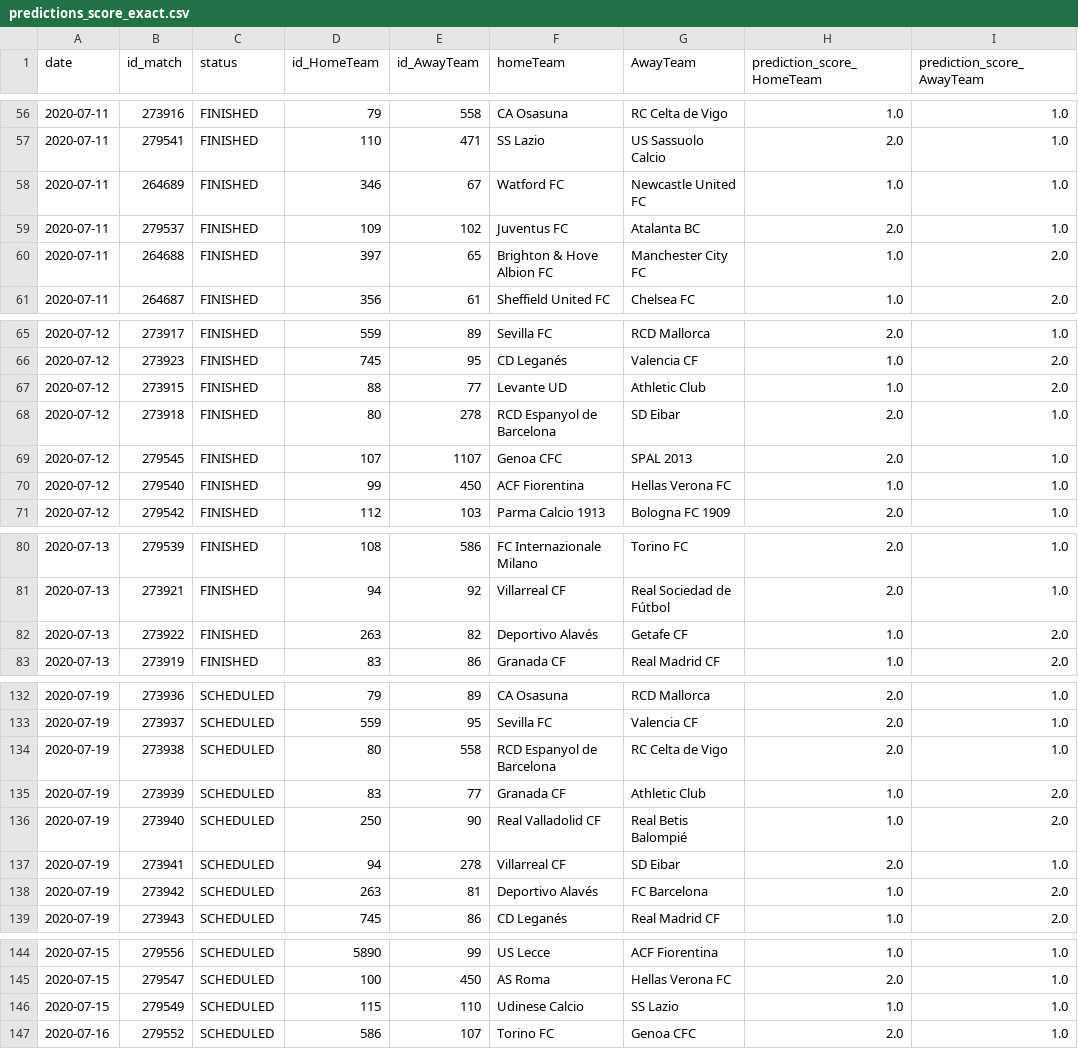
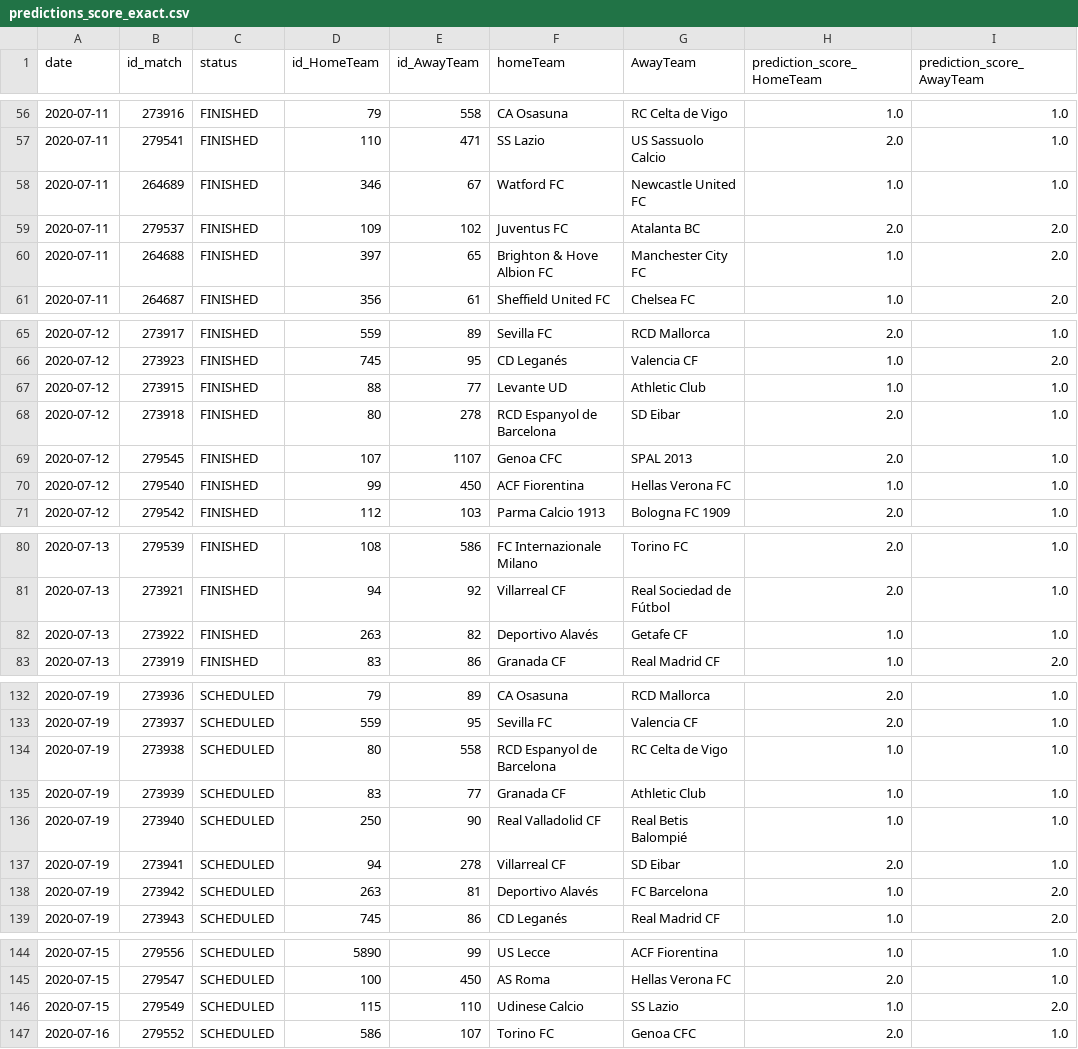
Before and after one commit to Amuthu98/projetannuel4IABD2, a CSV file: ETAPE_3/predict_score_exact/predictions_score_exact.csv, drawn as a sheet; only a part is shown, gaps mark what is left out; the diff covers the shown part only.

```diff
--- a/ETAPE_3/predict_score_exact/predictions_score_exact.csv
+++ b/ETAPE_3/predict_score_exact/predictions_score_exact.csv
@@ -58,3 +58,3 @@ date,id_match,status,id_HomeTeam,id_AwayTeam,homeTeam,AwayTeam,prediction_score_
 2020-07-11,264689,FINISHED,346,67,Watford FC,Newcastle United FC,1.0,1.0
-2020-07-11,279537,FINISHED,109,102,Juventus FC,Atalanta BC,2.0,1.0
+2020-07-11,279537,FINISHED,109,102,Juventus FC,Atalanta BC,2.0,2.0
 2020-07-11,264688,FINISHED,397,65,Brighton & Hove Albion FC,Manchester City FC,1.0,2.0
@@ -66,3 +66,3 @@ date,id_match,status,id_HomeTeam,id_AwayTeam,homeTeam,AwayTeam,prediction_score_
 2020-07-12,273923,FINISHED,745,95,CD Leganés,Valencia CF,1.0,2.0
-2020-07-12,273915,FINISHED,88,77,Levante UD,Athletic Club,1.0,2.0
+2020-07-12,273915,FINISHED,88,77,Levante UD,Athletic Club,1.0,1.0
 2020-07-12,273918,FINISHED,80,278,RCD Espanyol de Barcelona,SD Eibar,2.0,1.0
@@ -81,3 +81,3 @@ date,id_match,status,id_HomeTeam,id_AwayTeam,homeTeam,AwayTeam,prediction_score_
 2020-07-13,273921,FINISHED,94,92,Villarreal CF,Real Sociedad de Fútbol,2.0,1.0
-2020-07-13,273922,FINISHED,263,82,Deportivo Alavés,Getafe CF,1.0,2.0
+2020-07-13,273922,FINISHED,263,82,Deportivo Alavés,Getafe CF,1.0,1.0
 2020-07-13,273919,FINISHED,83,86,Granada CF,Real Madrid CF,1.0,2.0
@@ -133,5 +133,5 @@ date,id_match,status,id_HomeTeam,id_AwayTeam,homeTeam,AwayTeam,prediction_score_
 2020-07-19,273937,SCHEDULED,559,95,Sevilla FC,Valencia CF,2.0,1.0
-2020-07-19,273938,SCHEDULED,80,558,RCD Espanyol de Barcelona,RC Celta de Vigo,2.0,1.0
-2020-07-19,273939,SCHEDULED,83,77,Granada CF,Athletic Club,1.0,2.0
-2020-07-19,273940,SCHEDULED,250,90,Real Valladolid CF,Real Betis Balompié,1.0,2.0
+2020-07-19,273938,SCHEDULED,80,558,RCD Espanyol de Barcelona,RC Celta de Vigo,1.0,1.0
+2020-07-19,273939,SCHEDULED,83,77,Granada CF,Athletic Club,1.0,1.0
+2020-07-19,273940,SCHEDULED,250,90,Real Valladolid CF,Real Betis Balompié,1.0,1.0
 2020-07-19,273941,SCHEDULED,94,278,Villarreal CF,SD Eibar,2.0,1.0
@@ -145,3 +145,3 @@ date,id_match,status,id_HomeTeam,id_AwayTeam,homeTeam,AwayTeam,prediction_score_
 2020-07-15,279547,SCHEDULED,100,450,AS Roma,Hellas Verona FC,2.0,1.0
-2020-07-15,279549,SCHEDULED,115,110,Udinese Calcio,SS Lazio,1.0,1.0
+2020-07-15,279549,SCHEDULED,115,110,Udinese Calcio,SS Lazio,1.0,2.0
 2020-07-16,279552,SCHEDULED,586,107,Torino FC,Genoa CFC,2.0,1.0
```
Also changed, not shown: 10 edited cells elsewhere in this file, ETAPE_3/predict_score_exact/predictions_score_exact_finished.csv, ETAPE_3/predict_score_exact/predictions_score_exact_scheduled.csv, 9 other files.
